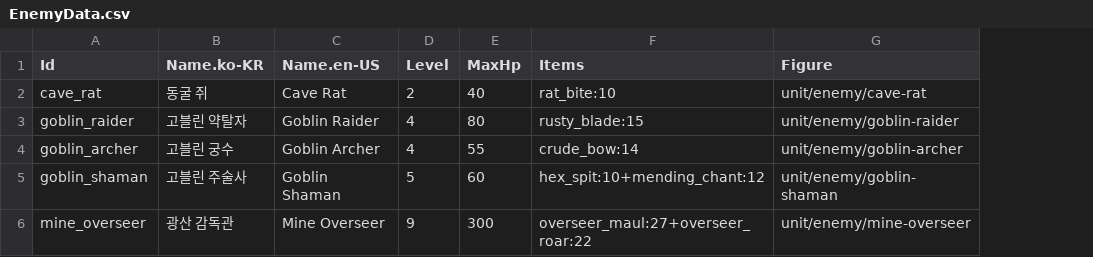
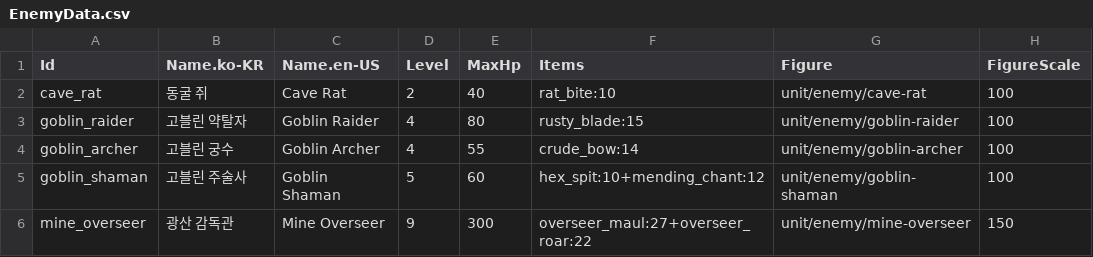
Before and after one commit to merustudy/F1, a CSV file: Assets/@Data/Source/EnemyData.csv, drawn as a sheet; the diff names each change by its address in the sheet, - before the commit and + after, or states it on an @@ line.

```diff
--- a/Assets/@Data/Source/EnemyData.csv
+++ b/Assets/@Data/Source/EnemyData.csv
+column H (FigureScale), rows 2-6: 100 | 100 | 100 | 100 | 150
```
Also changed, not shown: 20 other files.
